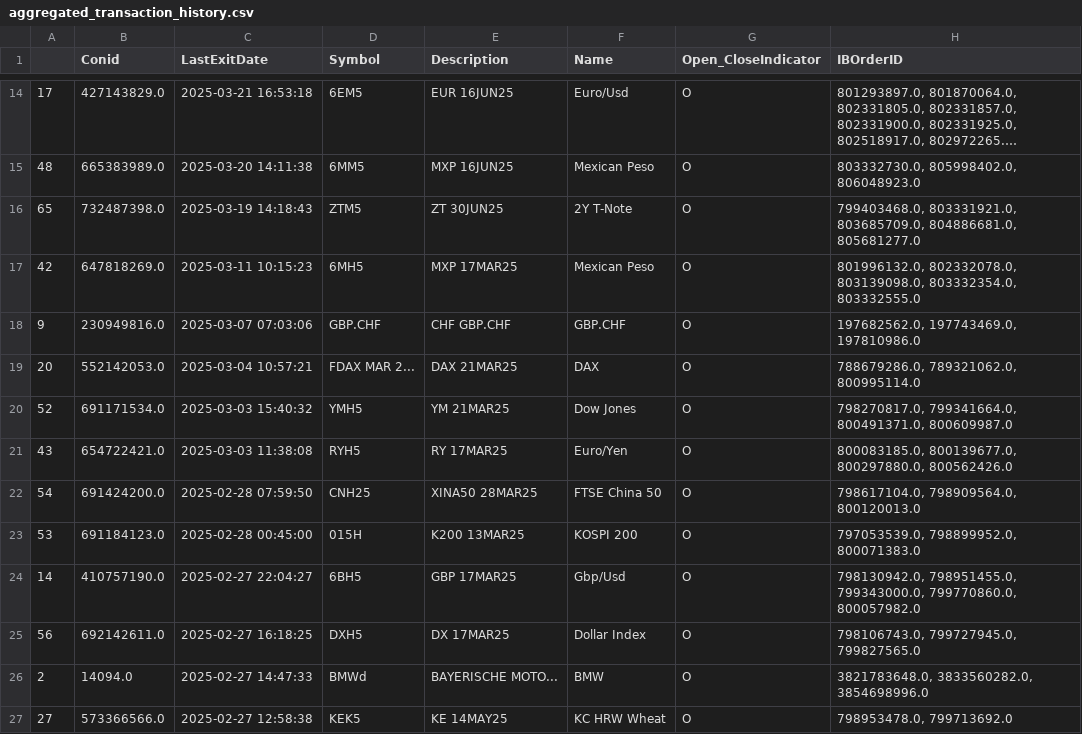
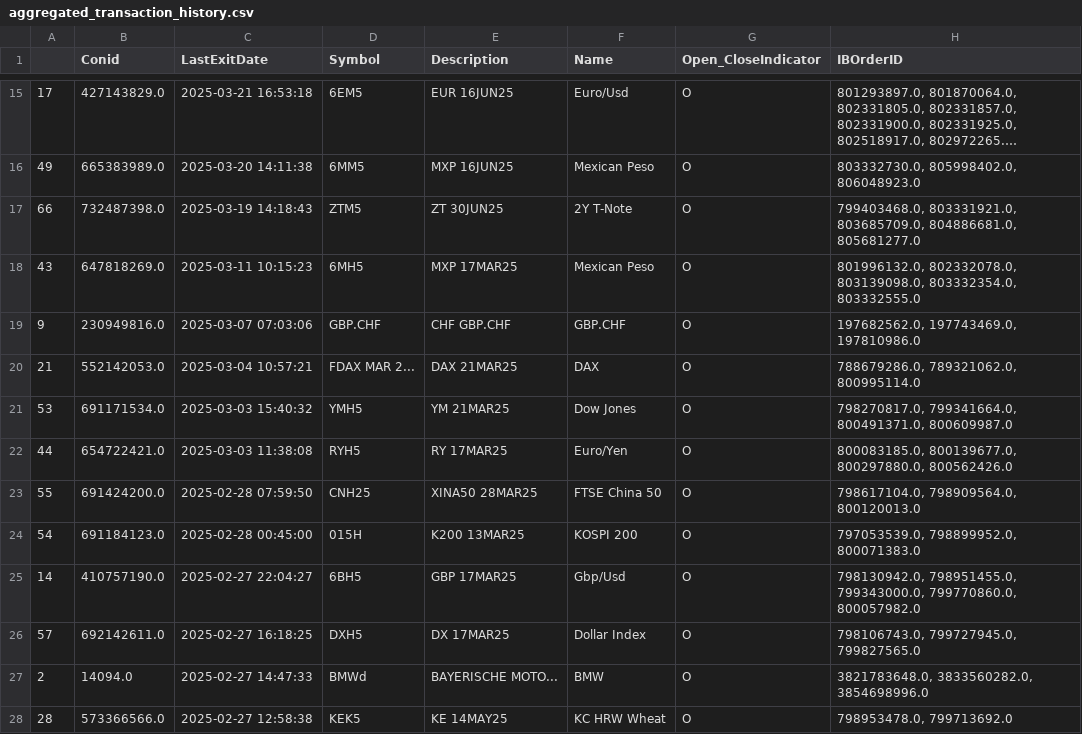
Before and after one commit to foscoa/Qcore, a CSV file: Q_Pareto_Transaction_History/Data/aggregated_transaction_history.csv, drawn as a sheet; only a part is shown, gaps mark what is left out; long unchanged cells end in …; addresses are those after the commit; the diff covers the shown part only; the diff names each change by its address in the sheet, - before the commit and + after, or states it on an @@ line.

```diff
--- a/Q_Pareto_Transaction_History/Data/aggregated_transaction_history.csv
+++ b/Q_Pareto_Transaction_History/Data/aggregated_transaction_history.csv
-A16: 48
+A16: 49
-A17: 65
+A17: 66
-A18: 42
+A18: 43
-A20: 20
+A20: 21
-A21: 52
+A21: 53
-A22: 43
+A22: 44
-A23: 54
+A23: 55
-A24: 53
+A24: 54
-A26: 56
+A26: 57
-A28: 27
+A28: 28
```
Also changed, not shown: 1 added row and 45 edited cells elsewhere in this file, Q_Pareto_Transaction_History/Data/corr_matrix.csv, Q_Pareto_Transaction_History/Data/mapping/symbol_mapping.csv, 12 other files.
